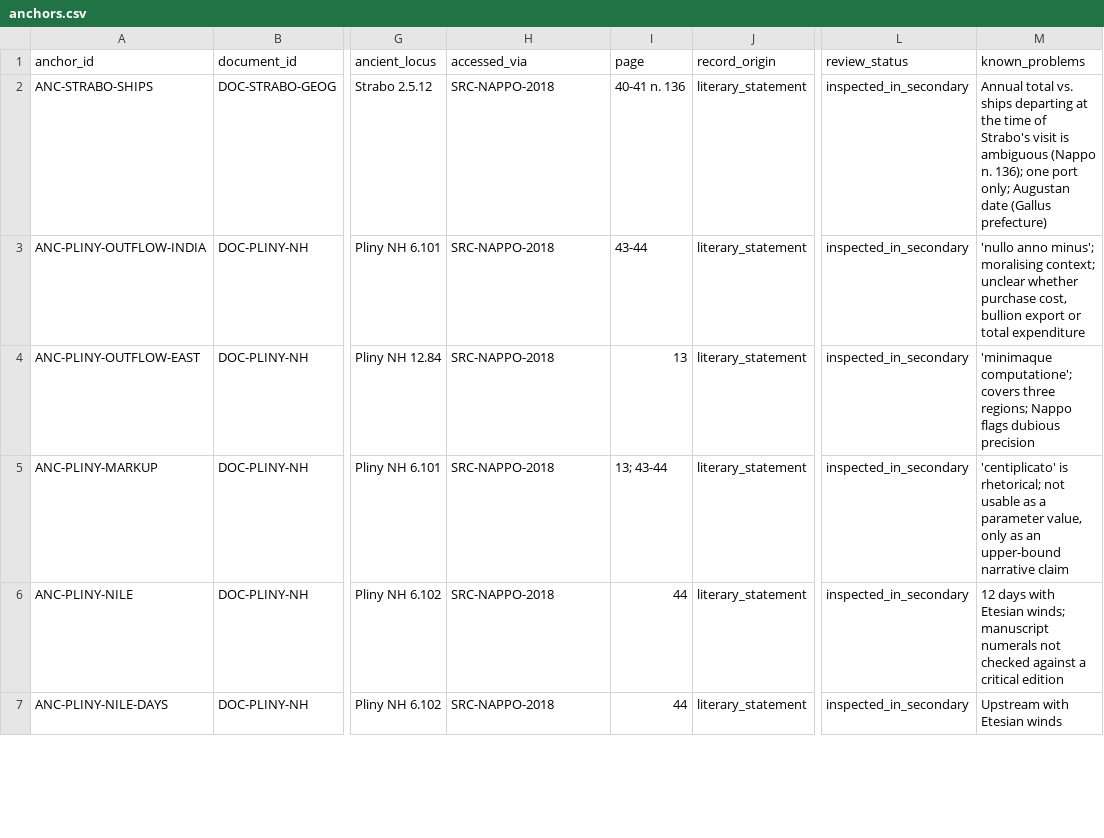
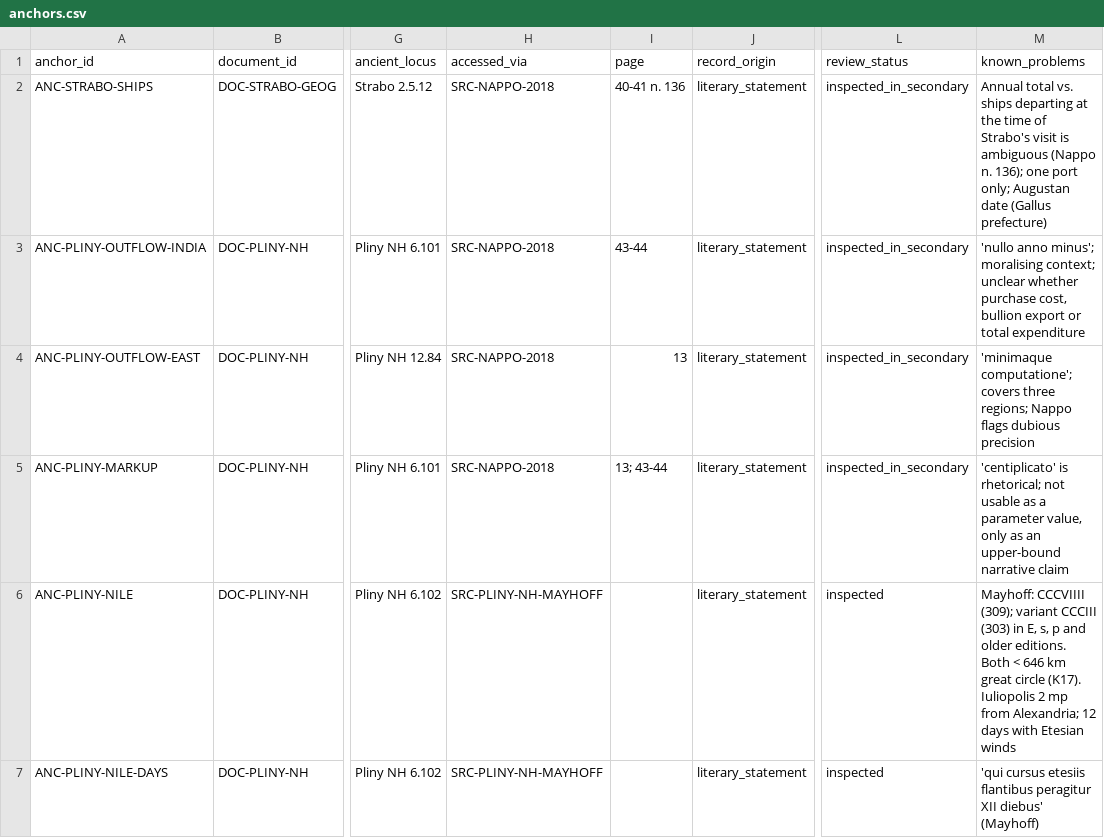
Before and after one commit to andrm101/roman_economics, a CSV file: data/curated/anchors.csv, drawn as a sheet; only a part is shown, gaps mark what is left out; the diff covers the shown part only; the diff names each change by its address in the sheet, - before the commit and + after, or states it on an @@ line.

```diff
--- a/data/curated/anchors.csv
+++ b/data/curated/anchors.csv
-H6:H7 (accessed_via): SRC-NAPPO-2018
+H6:H7 (accessed_via): SRC-PLINY-NH-MAYHOFF
-I6:I7 (page): 44
+I6:I7 (page): (empty)
-L6:L7 (review_status): inspected_in_secondary
+L6:L7 (review_status): inspected
-M6 (known_problems): 12 days with Etesian winds; manuscript numerals not checked against a critical edition
+M6 (known_problems): Mayhoff: CCCVIIII (309); variant CCCIII (303) in E, s, p and older editions. Both < 646 km great circle (K17). Iuliopolis 2 mp from Alexandria; 12 days with Etesian winds
-M7 (known_problems): Upstream with Etesian winds
+M7 (known_problems): 'qui cursus etesiis flantibus peragitur XII diebus' (Mayhoff)
```
Also changed, not shown: 3 added rows and 8 edited cells elsewhere in this file, registers/documents.csv, registers/experiment_registry.csv, 17 other files.
